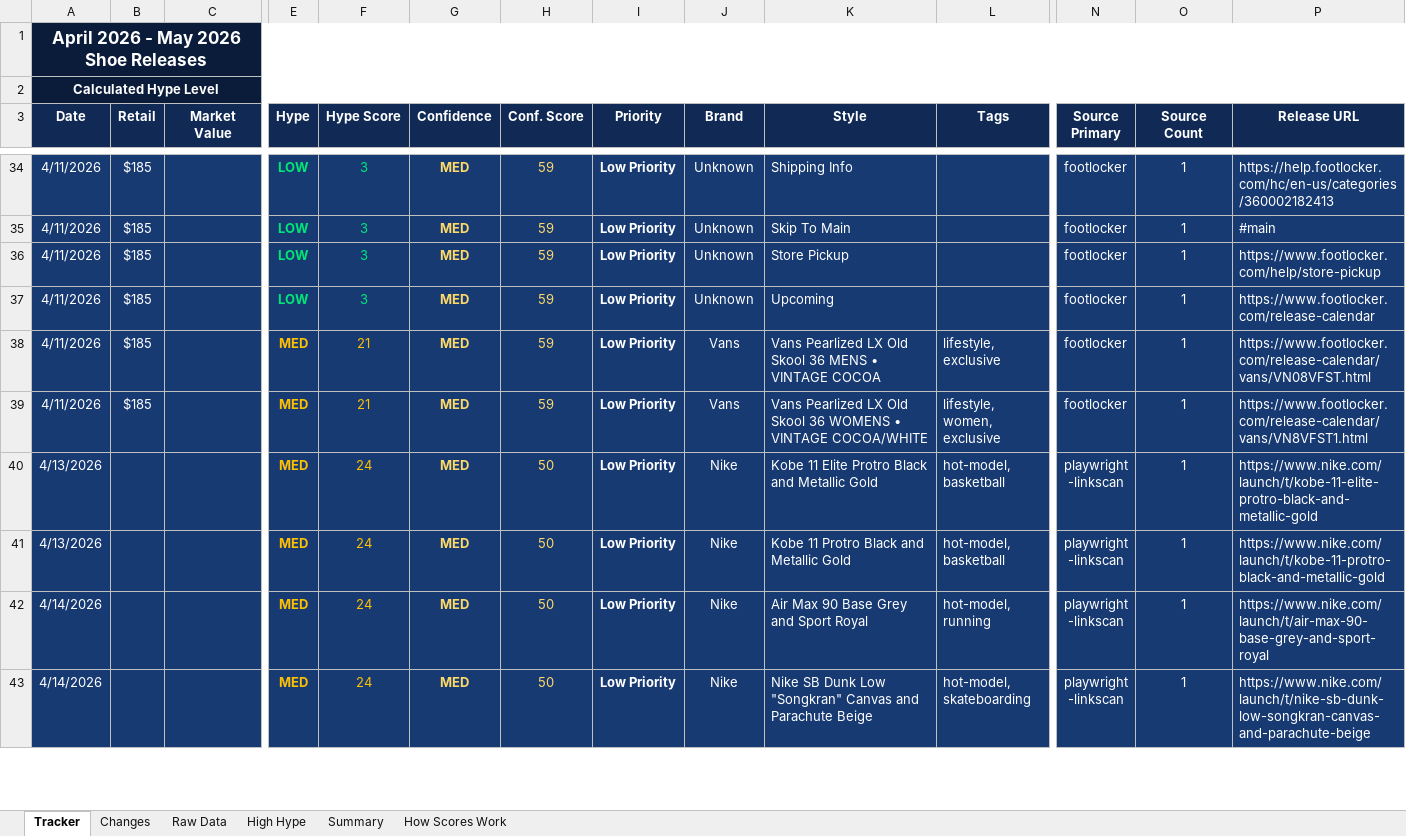
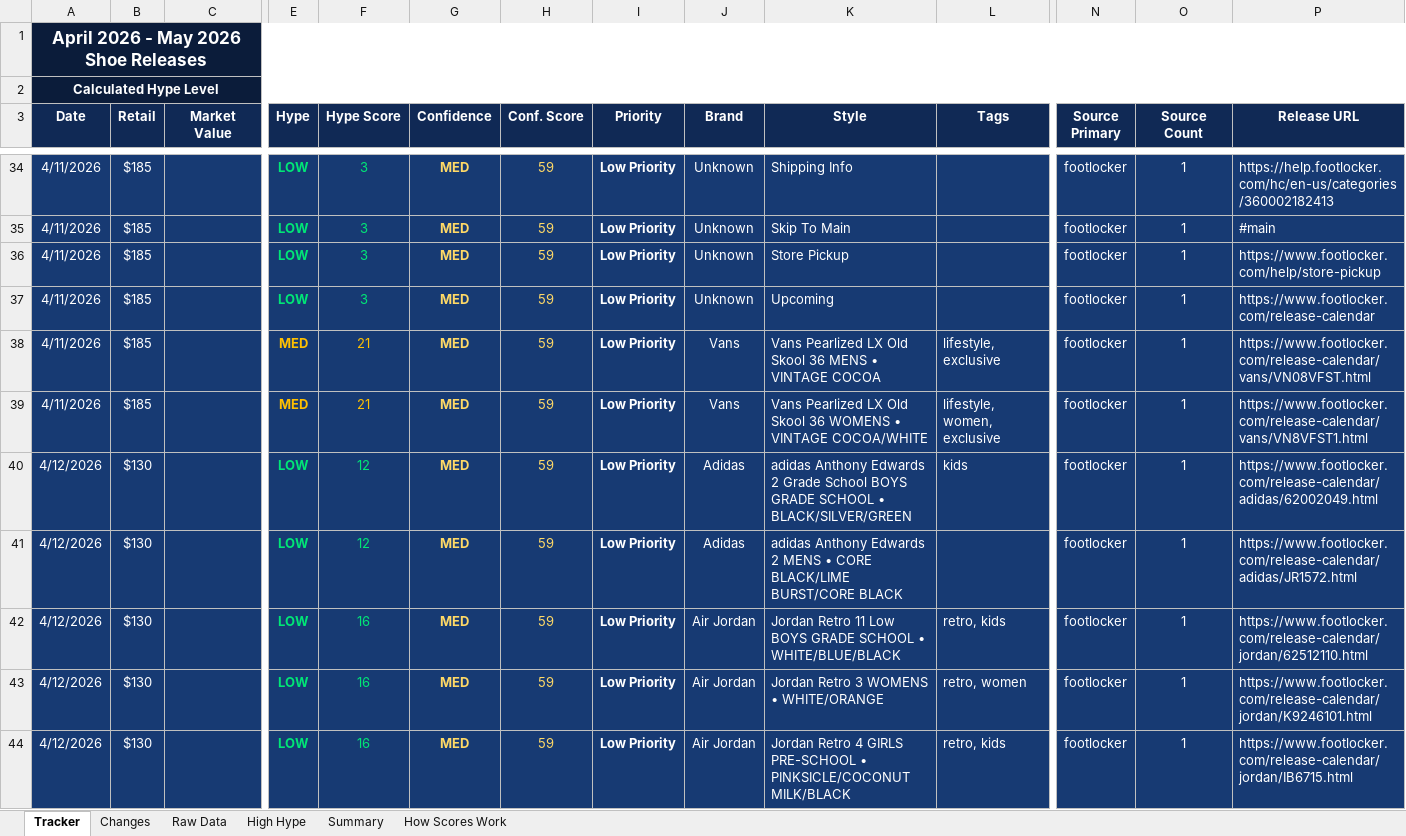
Before and after one commit to lordnader2002-sudo/Sneaker_Release_Tracker, an Excel workbook: output/monthly_tracker.xlsx, sheet Tracker, drawn as a sheet; only a part is shown, gaps mark what is left out; the shorter side is filled out with more unchanged rows; values as stored, in another font and other column widths than the file's, no borders; rows hold the shown columns only; the diff covers the shown part only; the diff names each change by its address in the sheet, - before the commit and + after, or states it on an @@ line.

```diff
--- a/output/monthly_tracker.xlsx (sheet Tracker)
+++ b/output/monthly_tracker.xlsx (sheet Tracker)
+row 40: 4/12/2026 | $130 |  | LOW | 12 | MED | 59 | Low Priority | Adidas | adidas Anthony Edwards 2 Grade School BOYS GRADE SCHOOL • BLACK/SILVER/GREEN | kids | footlocker | 1 | https://www.footlocker.com/release-calendar/adidas/62002049.html
+row 41: 4/12/2026 | $130 |  | LOW | 12 | MED | 59 | Low Priority | Adidas | adidas Anthony Edwards 2 MENS • CORE BLACK/LIME BURST/CORE BLACK |  | footlocker | 1 | https://www.footlocker.com/release-calendar/adidas/JR1572.html
+row 42: 4/12/2026 | $130 |  | LOW | 16 | MED | 59 | Low Priority | Air Jordan | Jordan Retro 11 Low BOYS GRADE SCHOOL • WHITE/BLUE/BLACK | retro, kids | footlocker | 1 | https://www.footlocker.com/release-calendar/jordan/62512110.html
+row 43: 4/12/2026 | $130 |  | LOW | 16 | MED | 59 | Low Priority | Air Jordan | Jordan Retro 3 WOMENS • WHITE/ORANGE | retro, women | footlocker | 1 | https://www.footlocker.com/release-calendar/jordan/K9246101.html
+row 44: 4/12/2026 | $130 |  | LOW | 16 | MED | 59 | Low Priority | Air Jordan | Jordan Retro 4 GIRLS PRE-SCHOOL • PINKSICLE/COCONUT MILK/BLACK | retro, kids | footlocker | 1 | https://www.footlocker.com/release-calendar/jordan/IB6715.html
```
Also changed, not shown: 23 added rows elsewhere in this sheet, sheet Raw Data, sheet Changes, sheet Summary, 5 other files.
